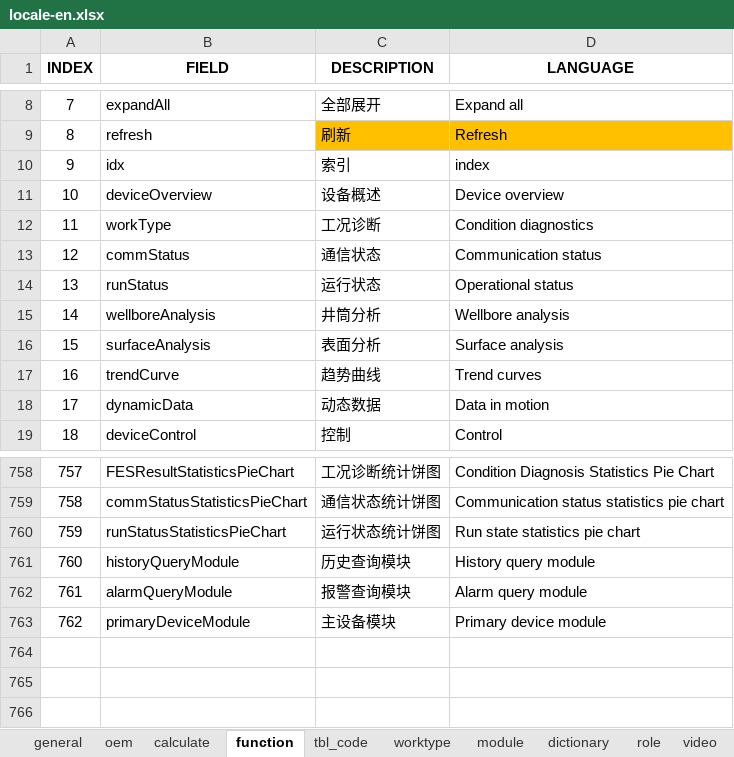
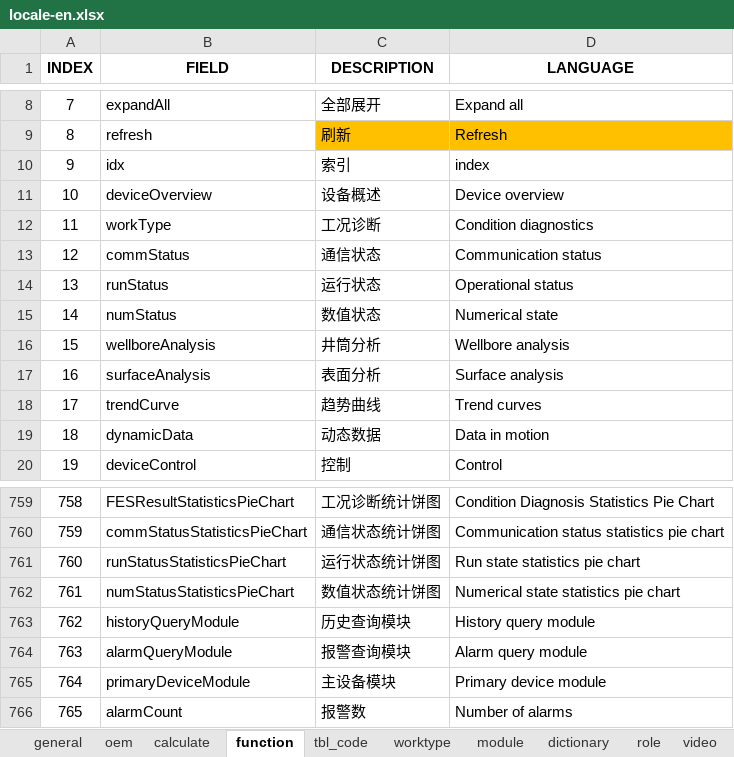
Before and after one commit to cosog/ap, an Excel workbook: WebRoot/oem/cnpc/locale/locale-en.xlsx, sheet function, drawn as a sheet; only a part is shown, gaps mark what is left out; values as stored, in another font and other column widths than the file's, no borders; addresses are those after the commit; the diff names each change by its address in the sheet, - before the commit and + after, or states it on an @@ line.

```diff
--- a/WebRoot/oem/cnpc/locale/locale-en.xlsx (sheet function)
+++ b/WebRoot/oem/cnpc/locale/locale-en.xlsx (sheet function)
+row 15: 14 | numStatus | 数值状态 | Numerical state
@@ column A (INDEX) renumbered between rows 16 and 765 @@
+row 762: 761 | numStatusStatisticsPieChart | 数值状态统计饼图 | Numerical state statistics pie chart
+row 766: 765 | alarmCount | 报警数 | Number of alarms
```
Also changed, not shown: WebRoot/oem/cnpc/locale/locale-ru.xlsx, WebRoot/oem/cnpc/locale/locale-zh_CN.xlsx, 13 other files.
